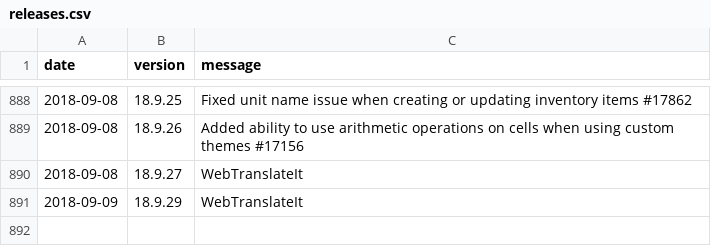
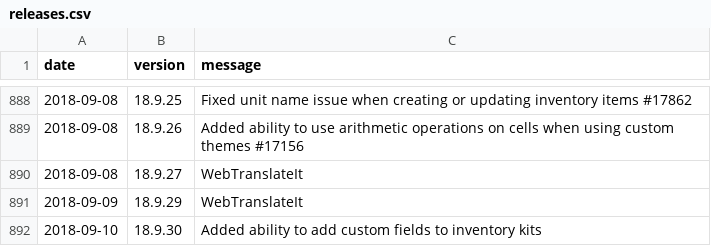
Before and after one commit to amankwa/www.manager.io, a CSV file: _data/releases.csv, drawn as a sheet; only a part is shown, gaps mark what is left out.

Commit message:
New release

```diff
--- a/_data/releases.csv
+++ b/_data/releases.csv
@@ -891 +891,2 @@ date,version,message
 2018-09-09,18.9.29,"WebTranslateIt"
+2018-09-10,18.9.30,"Added ability to add custom fields to inventory kits"
```
